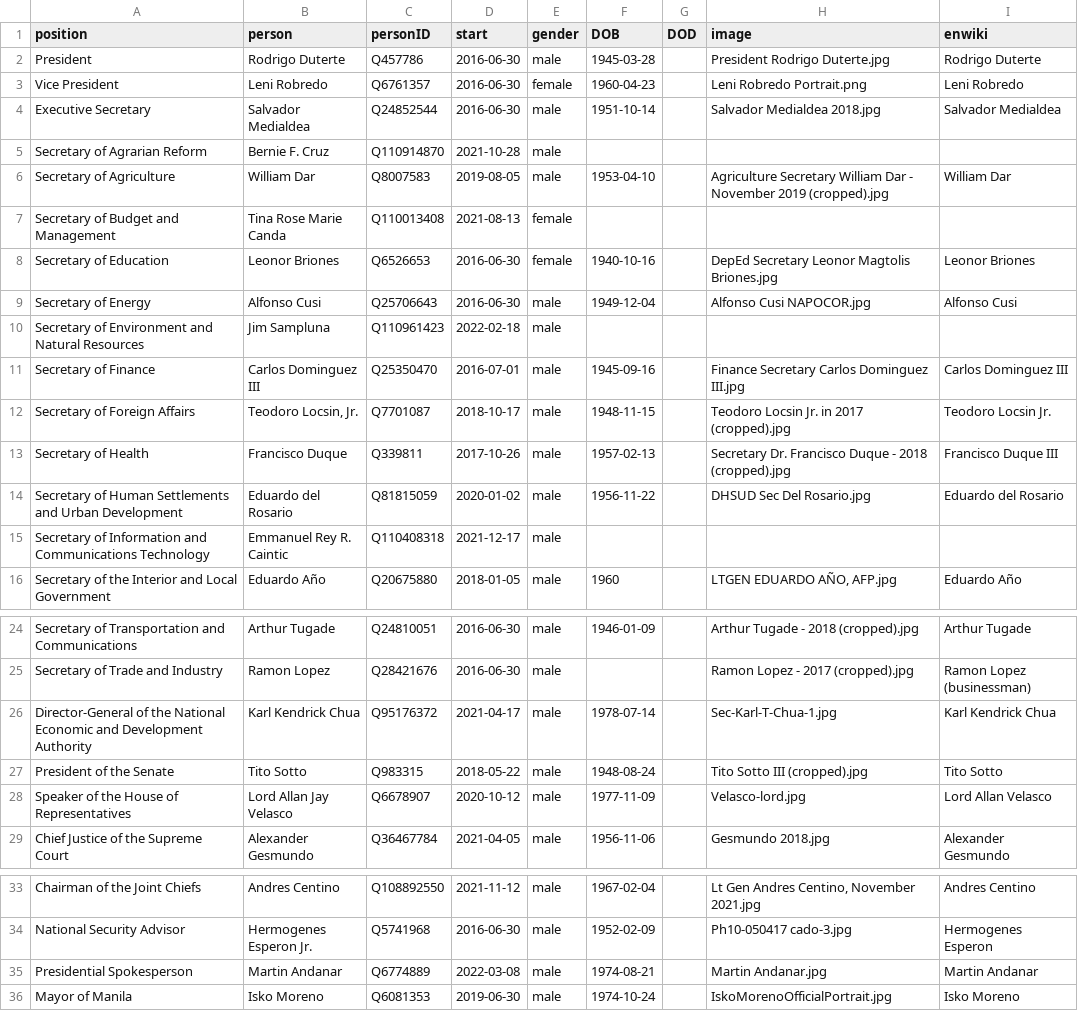
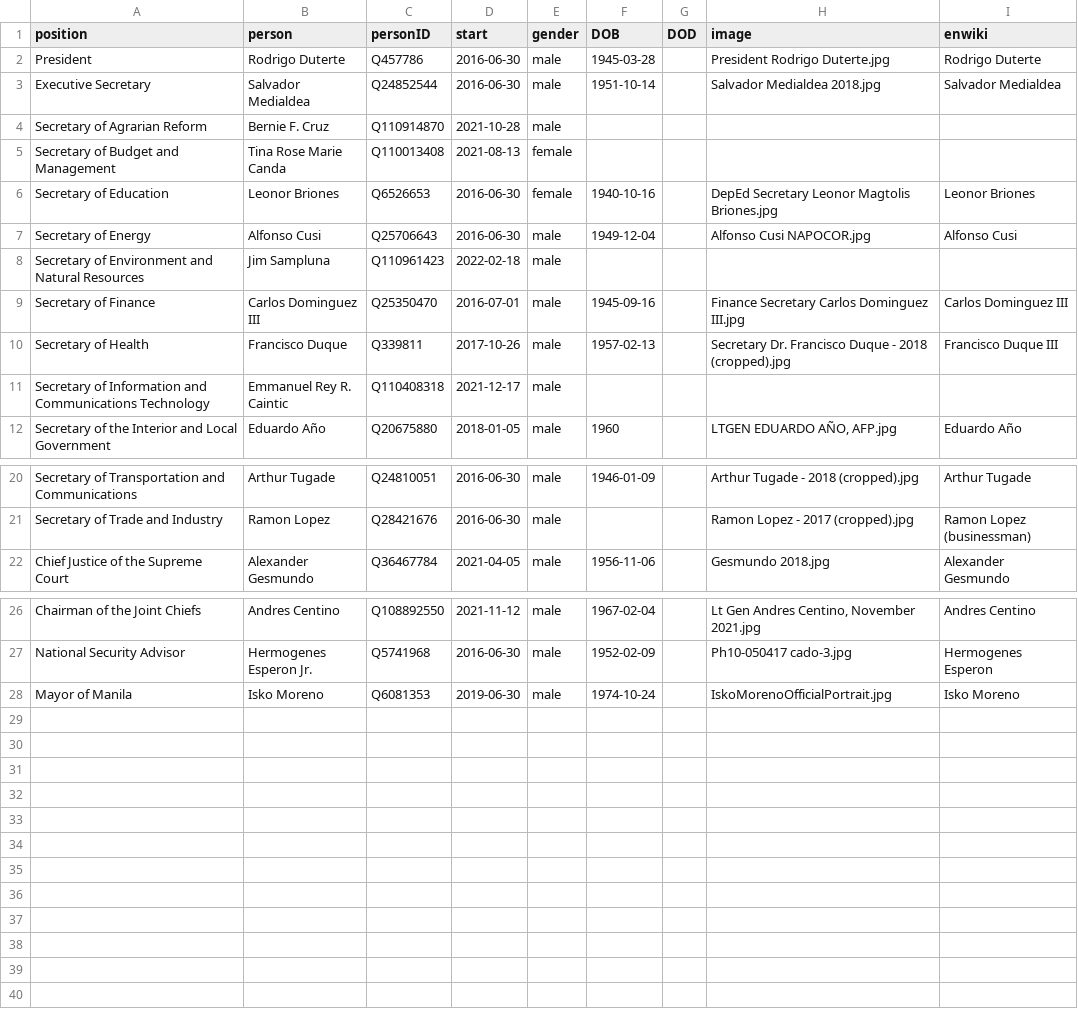
Before and after one commit to every-politician-scrapers/philippines-ministers, a CSV file: html/current.csv, drawn as a sheet; only a part is shown, gaps mark what is left out; the diff names each change by its address in the sheet, - before the commit and + after, or states it on an @@ line.

```diff
--- a/html/current.csv
+++ b/html/current.csv
-row 3: Vice President | Leni Robredo | Q6761357 | 2016-06-30 | female | 1960-04-23 |  | Leni Robredo Portrait.png | Leni Robredo
-row 6: Secretary of Agriculture | William Dar | Q8007583 | 2019-08-05 | male | 1953-04-10 |  | Agriculture Secretary William Dar - November 2019 (cropped).jpg | William Dar
-row 12: Secretary of Foreign Affairs | Teodoro Locsin, Jr. | Q7701087 | 2018-10-17 | male | 1948-11-15 |  | Teodoro Locsin Jr. in 2017 (cropped).jpg | Teodoro Locsin Jr.
-row 14: Secretary of Human Settlements and Urban Development | Eduardo del Rosario | Q81815059 | 2020-01-02 | male | 1956-11-22 |  | DHSUD Sec Del Rosario.jpg | Eduardo del Rosario
-row 26: Director-General of the National Economic and Development Authority | Karl Kendrick Chua | Q95176372 | 2021-04-17 | male | 1978-07-14 |  | Sec-Karl-T-Chua-1.jpg | Karl Kendrick Chua
-row 27: President of the Senate | Tito Sotto | Q983315 | 2018-05-22 | male | 1948-08-24 |  | Tito Sotto III (cropped).jpg | Tito Sotto
-row 28: Speaker of the House of Representatives | Lord Allan Jay Velasco | Q6678907 | 2020-10-12 | male | 1977-11-09 |  | Velasco-lord.jpg | Lord Allan Velasco
-row 35: Presidential Spokesperson | Martin Andanar | Q6774889 | 2022-03-08 | male | 1974-08-21 |  | Martin Andanar.jpg | Martin Andanar
```
Also changed, not shown: 4 other files.
